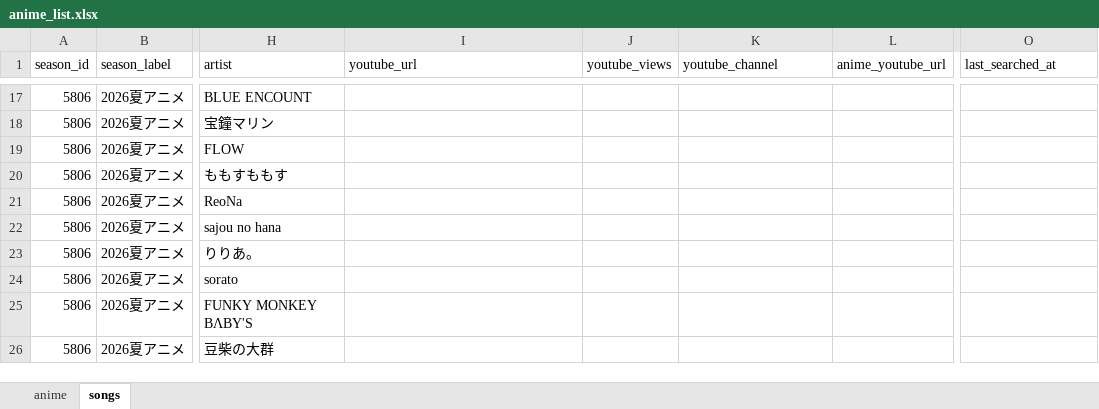
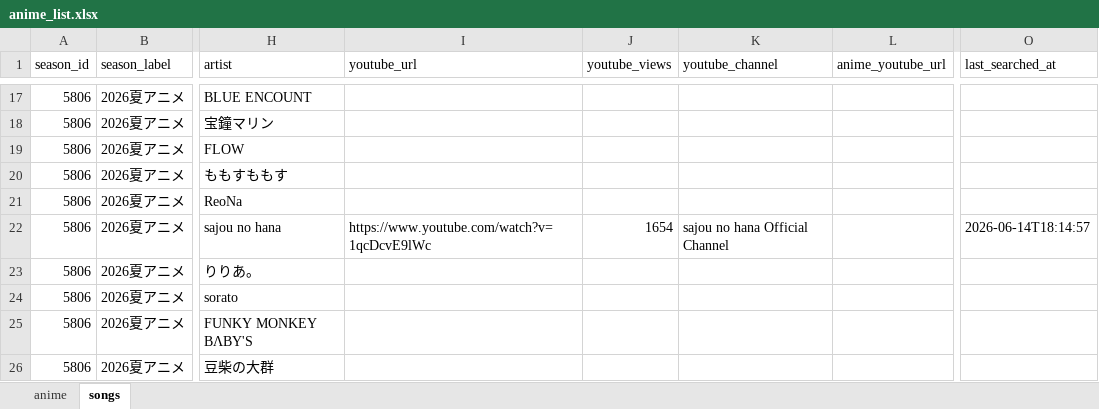
Before and after one commit to kageug/anime-list-updater, an Excel workbook: data/anime_list.xlsx, sheet songs, drawn as a sheet; only a part is shown, gaps mark what is left out; values as stored, in another font and other column widths than the file's, no borders; the diff names each change by its address in the sheet, - before the commit and + after, or states it on an @@ line.

Commit message:
auto: anime list update 2026-06-14

```diff
--- a/data/anime_list.xlsx (sheet songs)
+++ b/data/anime_list.xlsx (sheet songs)
-I22 (youtube_url): (empty)
+I22 (youtube_url): https://www.youtube.com/watch?v=1qcDcvE9lWc
-J22 (youtube_views): (empty)
+J22 (youtube_views): 1654
-K22 (youtube_channel): (empty)
+K22 (youtube_channel): sajou no hana Official Channel
-O22 (last_searched_at): (empty)
+O22 (last_searched_at): 2026-06-14T18:14:57
```
Also changed, not shown: 3 other files.
